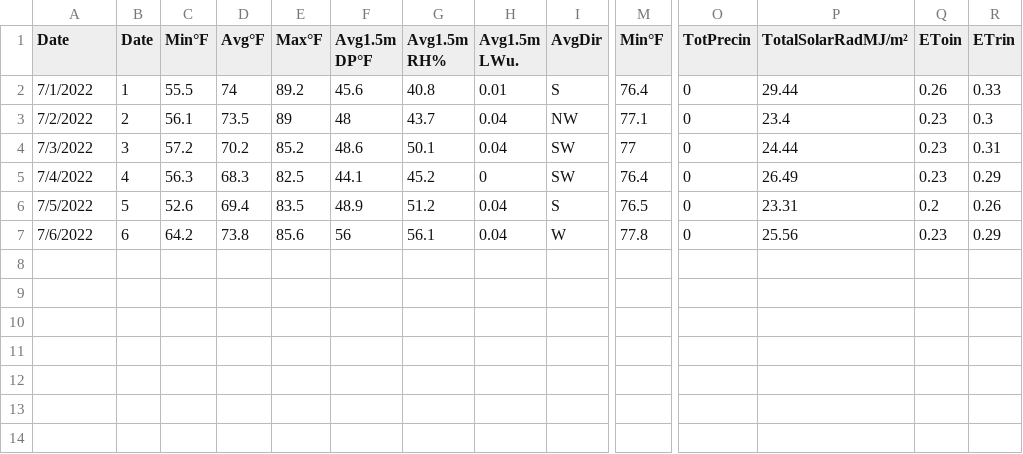
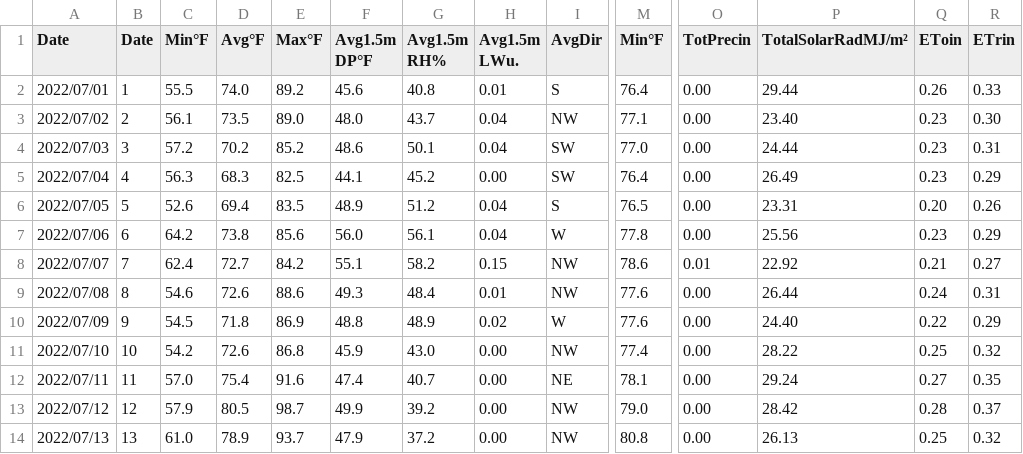
Before and after one commit to d-linnard/LateBlight, a CSV file: WeatherForecasts/2022/Monthly/Prosser_JA.csv, drawn as a sheet; only a part is shown, gaps mark what is left out; rows hold the shown columns only; the diff names each change by its address in the sheet, - before the commit and + after, or states it on an @@ line.

Commit message:
forecasts

```diff
--- a/WeatherForecasts/2022/Monthly/Prosser_JA.csv
+++ b/WeatherForecasts/2022/Monthly/Prosser_JA.csv
-A2 (Date): 7/1/2022
+A2 (Date): 2022/07/01
-D2 (Avg°F): 74
+D2 (Avg°F): 74.0
-O2:O7 (TotPrecin): 0
+O2:O7 (TotPrecin): 0.00
-A3 (Date): 7/2/2022
+A3 (Date): 2022/07/02
-E3 (Max°F): 89
+E3 (Max°F): 89.0
-F3 (Avg1.5m DP°F): 48
+F3 (Avg1.5m DP°F): 48.0
-P3 (TotalSolarRadMJ/m²): 23.4
+P3 (TotalSolarRadMJ/m²): 23.40
-R3 (ETrin): 0.3
+R3 (ETrin): 0.30
-A4 (Date): 7/3/2022
+A4 (Date): 2022/07/03
-M4 (Min°F): 77
+M4 (Min°F): 77.0
-A5 (Date): 7/4/2022
+A5 (Date): 2022/07/04
-H5 (Avg1.5m LWu.): 0
+H5 (Avg1.5m LWu.): 0.00
-A6 (Date): 7/5/2022
+A6 (Date): 2022/07/05
-Q6 (EToin): 0.2
+Q6 (EToin): 0.20
-A7 (Date): 7/6/2022
+A7 (Date): 2022/07/06
-F7 (Avg1.5m DP°F): 56
+F7 (Avg1.5m DP°F): 56.0
+row 8: 2022/07/07 | 7 | 62.4 | 72.7 | 84.2 | 55.1 | 58.2 | 0.15 | NW | 78.6 | 0.01 | 22.92 | 0.21 | 0.27
+row 9: 2022/07/08 | 8 | 54.6 | 72.6 | 88.6 | 49.3 | 48.4 | 0.01 | NW | 77.6 | 0.00 | 26.44 | 0.24 | 0.31
+row 10: 2022/07/09 | 9 | 54.5 | 71.8 | 86.9 | 48.8 | 48.9 | 0.02 | W | 77.6 | 0.00 | 24.40 | 0.22 | 0.29
+row 11: 2022/07/10 | 10 | 54.2 | 72.6 | 86.8 | 45.9 | 43.0 | 0.00 | NW | 77.4 | 0.00 | 28.22 | 0.25 | 0.32
+row 12: 2022/07/11 | 11 | 57.0 | 75.4 | 91.6 | 47.4 | 40.7 | 0.00 | NE | 78.1 | 0.00 | 29.24 | 0.27 | 0.35
+row 13: 2022/07/12 | 12 | 57.9 | 80.5 | 98.7 | 49.9 | 39.2 | 0.00 | NW | 79.0 | 0.00 | 28.42 | 0.28 | 0.37
+row 14: 2022/07/13 | 13 | 61.0 | 78.9 | 93.7 | 47.9 | 37.2 | 0.00 | NW | 80.8 | 0.00 | 26.13 | 0.25 | 0.32
```
Also changed, not shown: WeatherForecasts/2022/Monthly/Othello_JA.csv, WeatherForecasts/2022/Monthly/Tricities_JA.csv, 4 other files.
